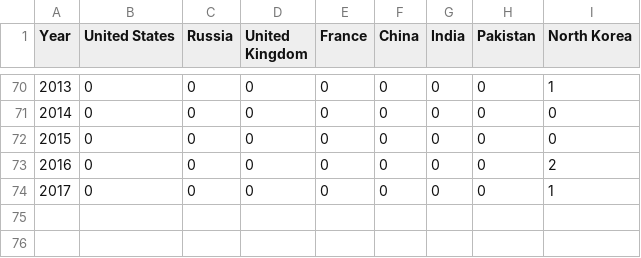
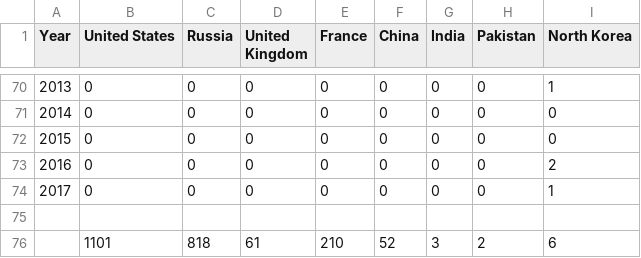
Before and after one commit to lulujordanna/dvia-2019, a CSV file: 2.mapping-quantities/project/data/totals.csv, drawn as a sheet; only a part is shown, gaps mark what is left out; the diff names each change by its address in the sheet, - before the commit and + after, or states it on an @@ line.

Commit message:
Mapping Quantities Concept 3

```diff
--- a/2.mapping-quantities/project/data/totals.csv
+++ b/2.mapping-quantities/project/data/totals.csv
+row 75: (empty)
+row 76:  | 1101 | 818 | 61 | 210 | 52 | 3 | 2 | 6
```
Also changed, not shown: 10 other files.
